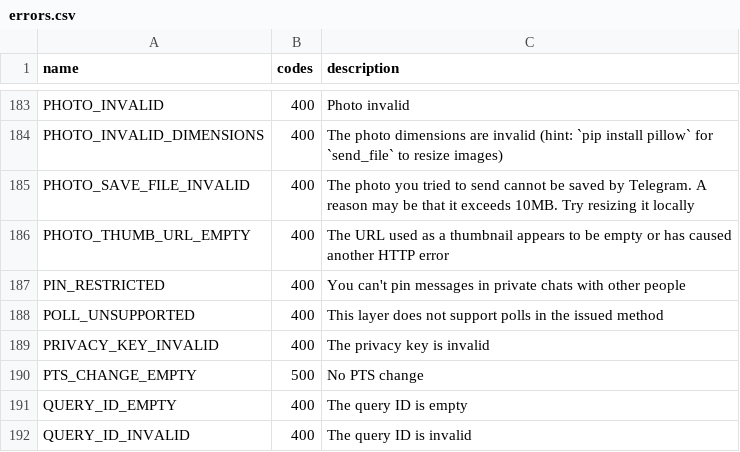
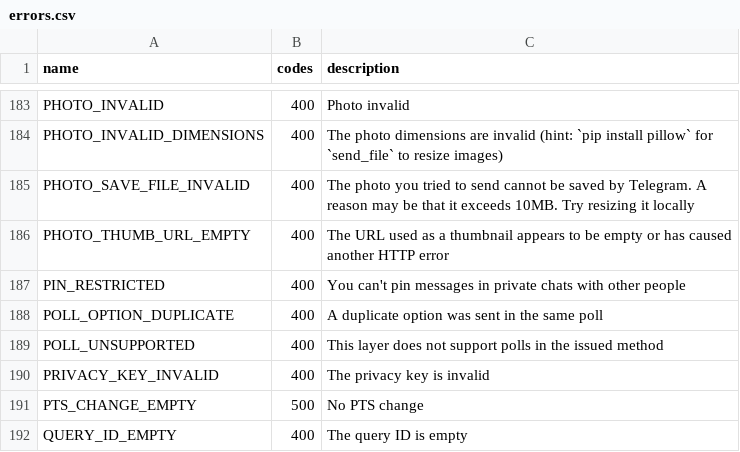
Before and after one commit to LonamiWebs/Telethon, a CSV file: telethon_generator/data/errors.csv, drawn as a sheet; only a part is shown, gaps mark what is left out; the shorter side is filled out with more unchanged rows.

```diff
--- a/telethon_generator/data/errors.csv
+++ b/telethon_generator/data/errors.csv
@@ -187,2 +187,3 @@ PHOTO_THUMB_URL_EMPTY,400,The URL used as a thumbnail appears to be empty or has
 PIN_RESTRICTED,400,You can't pin messages in private chats with other people
+POLL_OPTION_DUPLICATE,400,A duplicate option was sent in the same poll
 POLL_UNSUPPORTED,400,This layer does not support polls in the issued method
```
Also changed, not shown: telethon_generator/data/methods.csv, 13 other files.
